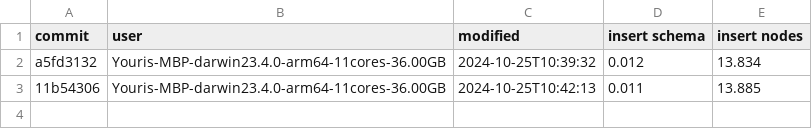
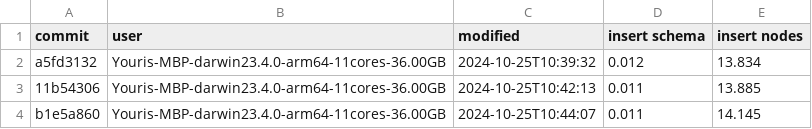
Before and after one commit to atelier-saulx/based, a CSV file: packages/db/results.csv, drawn as a sheet.

```diff
--- a/packages/db/results.csv
+++ b/packages/db/results.csv
@@ -3 +3,2 @@ a5fd3132,Youris-MBP-darwin23.4.0-arm64-11cores-36.00GB,2024-10-25T10:39:32,0.012
 11b54306,Youris-MBP-darwin23.4.0-arm64-11cores-36.00GB,2024-10-25T10:42:13,0.011,13.885
+b1e5a860,Youris-MBP-darwin23.4.0-arm64-11cores-36.00GB,2024-10-25T10:44:07,0.011,14.145
```
Also changed, not shown: 2 other files.
